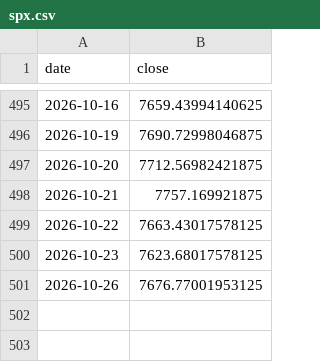
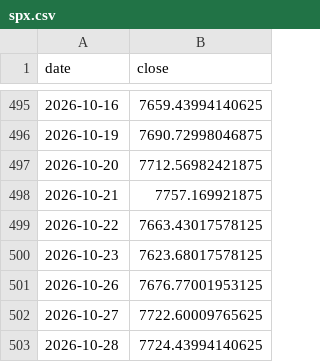
Before and after one commit to hatkohei0611-design/market-monitor, a CSV file: data/spx.csv, drawn as a sheet; only a part is shown, gaps mark what is left out.

```diff
--- a/data/spx.csv
+++ b/data/spx.csv
@@ -501 +501,3 @@ date,close
 2026-10-26,7676.77001953125
+2026-10-27,7722.60009765625
+2026-10-28,7724.43994140625
```
Also changed, not shown: data/breadth_daily.csv, data/insider_daily.csv, 9 other files.
